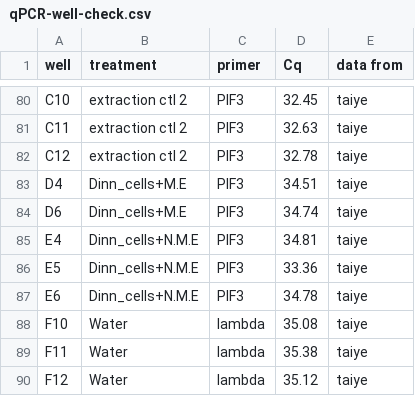
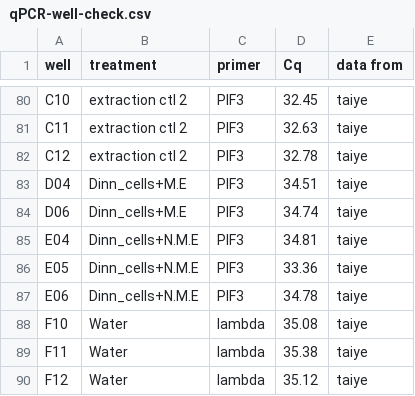
Before and after one commit to meschedl/Unckless_Lab_Resources, a CSV file: qPCR_analysis/well-check/qPCR-well-check.csv, drawn as a sheet; only a part is shown, gaps mark what is left out; the diff covers the shown part only.

Commit message:
adding heatmpa wells

```diff
--- a/qPCR_analysis/well-check/qPCR-well-check.csv
+++ b/qPCR_analysis/well-check/qPCR-well-check.csv
@@ -82,7 +82,7 @@ C11,extraction ctl 2,PIF3,32.63,taiye
 C12,extraction ctl 2,PIF3,32.78,taiye
-D4,Dinn_cells+M.E,PIF3,34.51,taiye
-D6,Dinn_cells+M.E,PIF3,34.74,taiye
-E4,Dinn_cells+N.M.E,PIF3,34.81,taiye
-E5,Dinn_cells+N.M.E,PIF3,33.36,taiye
-E6,Dinn_cells+N.M.E,PIF3,34.78,taiye
+D04,Dinn_cells+M.E,PIF3,34.51,taiye
+D06,Dinn_cells+M.E,PIF3,34.74,taiye
+E04,Dinn_cells+N.M.E,PIF3,34.81,taiye
+E05,Dinn_cells+N.M.E,PIF3,33.36,taiye
+E06,Dinn_cells+N.M.E,PIF3,34.78,taiye
 F10,Water,lambda,35.08,taiye
```
Also changed, not shown: 15 edited cells elsewhere in this file, 10 other files.
